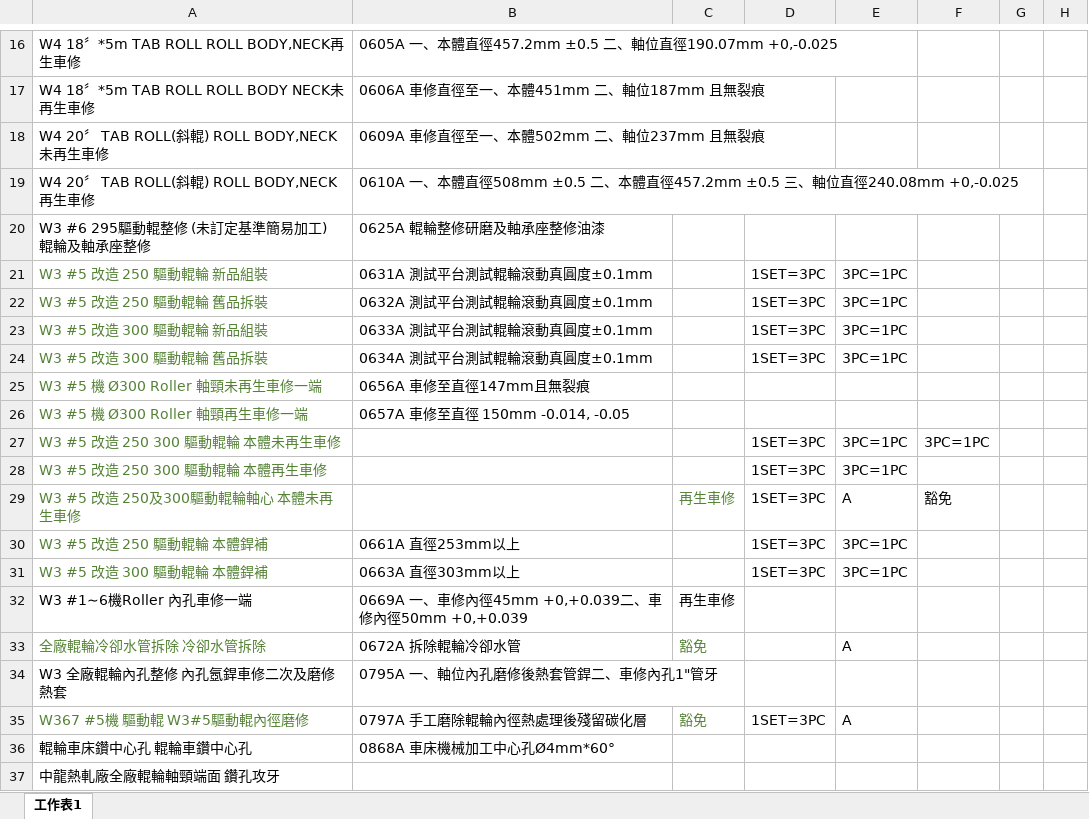
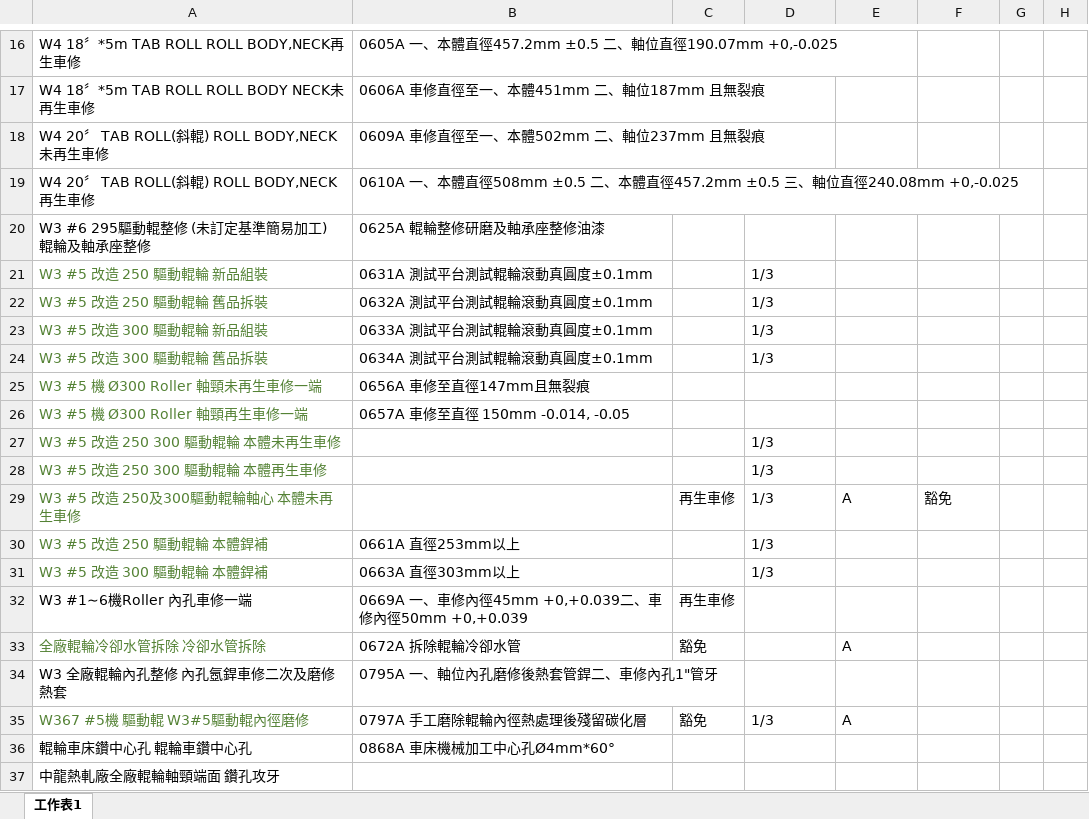
Before and after one commit to chiao0306/roll-check-app-v4, an Excel workbook: rules.xlsx, sheet 工作表1, drawn as a sheet; only a part is shown, gaps mark what is left out; values as stored, in another font and other column widths than the file's, no borders; the diff covers the shown part only; the diff names each change by its address in the sheet, - before the commit and + after, or states it on an @@ line.

```diff
--- a/rules.xlsx (sheet 工作表1)
+++ b/rules.xlsx (sheet 工作表1)
-D21:D24: 1SET=3PC
+D21:D24: 1/3
-E21:E24: 3PC=1PC
+E21:E24: (empty)
-D27:D31: 1SET=3PC
+D27:D31: 1/3
-E27:E28: 3PC=1PC
+E27:E28: (empty)
-F27: 3PC=1PC
+F27: (empty)
-C29 text colour: #548235
+C29 text colour: black
-E30:E31: 3PC=1PC
+E30:E31: (empty)
-C33 text colour: #548235
+C33 text colour: black
-C35 text colour: #548235
+C35 text colour: black
-D35: 1SET=3PC
+D35: 1/3
```
Also changed, not shown: 34 edited cells elsewhere in this sheet.
